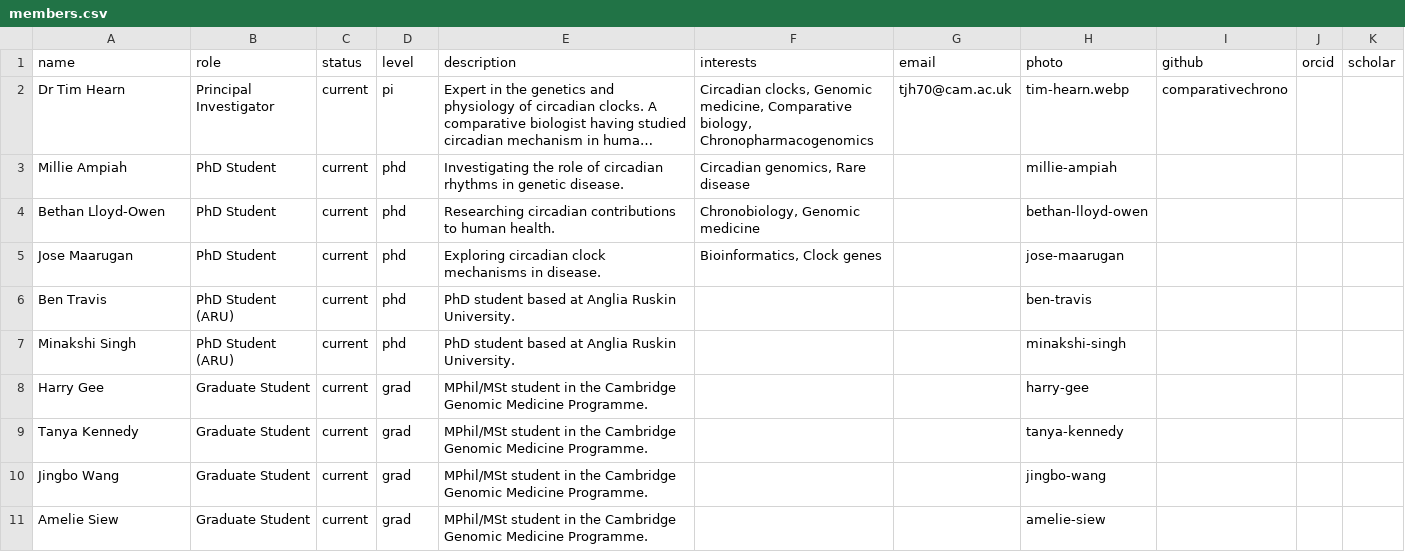
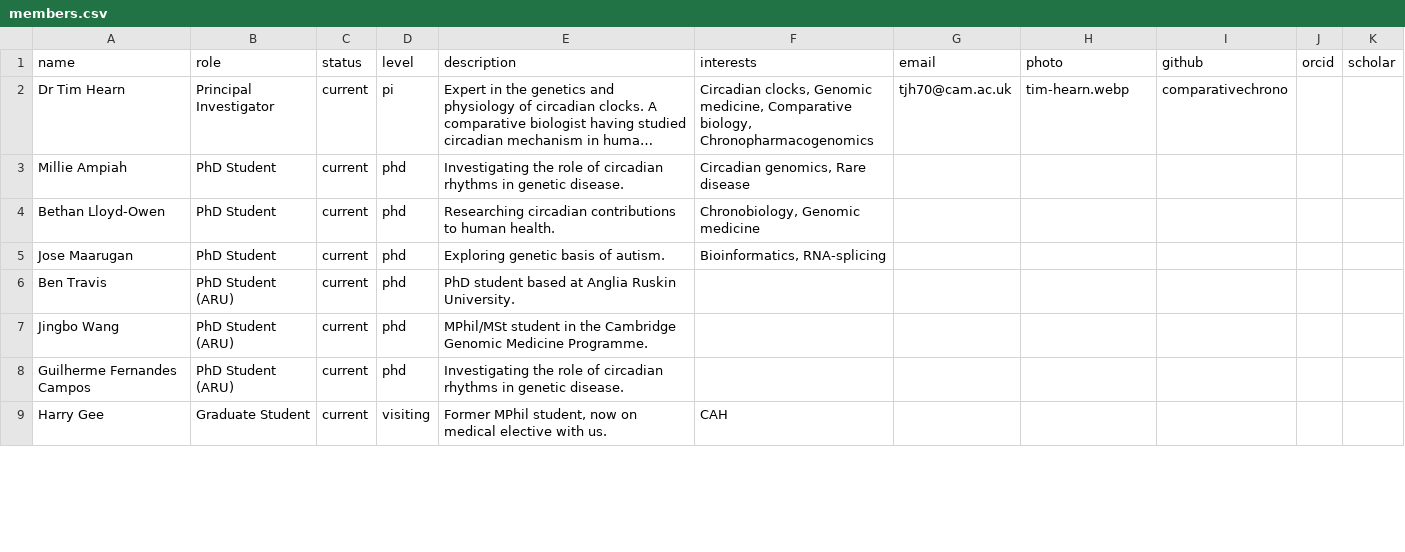
Before and after one commit to comparativechrono/ChronomicMedicine, a CSV file: data/members.csv, drawn as a sheet; only a part is shown; long unchanged cells end in …; removed rows and columns are numbered as before the commit, all else as after; the diff covers the shown part only; the diff names each change by its address in the sheet, - before the commit and + after, or states it on an @@ line.

Commit message:
Update members.csv

```diff
--- a/data/members.csv
+++ b/data/members.csv
-H3 (photo): millie-ampiah
+H3 (photo): (empty)
-H4 (photo): bethan-lloyd-owen
+H4 (photo): (empty)
-E5 (description): Exploring circadian clock mechanisms in disease.
+E5 (description): Exploring genetic basis of autism.
-F5 (interests): Bioinformatics, Clock genes
+F5 (interests): Bioinformatics, RNA-splicing
-H5 (photo): jose-maarugan
+H5 (photo): (empty)
-H6 (photo): ben-travis
+H6 (photo): (empty)
-A7 (name): Minakshi Singh
+A7 (name): Jingbo Wang
-E7 (description): PhD student based at Anglia Ruskin University.
+E7 (description): MPhil/MSt student in the Cambridge Genomic Medicine Programme.
-H7 (photo): minakshi-singh
+H7 (photo): (empty)
+row 8: Guilherme Fernandes Campos | PhD Student (ARU) | current | phd | Investigating the role of circadian rhythms in genetic disease.
-D9 (level): grad
+D9 (level): visiting
-E9 (description): MPhil/MSt student in the Cambridge Genomic Medicine Programme.
+E9 (description): Former MPhil student, now on medical elective with us.
-F9 (interests): (empty)
+F9 (interests): CAH
-H9 (photo): harry-gee
+H9 (photo): (empty)
-row 9: Tanya Kennedy | Graduate Student | current | grad | MPhil/MSt student in the Cambridge Genomic Medicine Programme. |  |  | tanya-kennedy
-row 10: Jingbo Wang | Graduate Student | current | grad | MPhil/MSt student in the Cambridge Genomic Medicine Programme. |  |  | jingbo-wang
-row 11: Amelie Siew | Graduate Student | current | grad | MPhil/MSt student in the Cambridge Genomic Medicine Programme. |  |  | amelie-siew
```
Also changed, not shown: 4 added rows and 6 edited cells elsewhere in this file.
